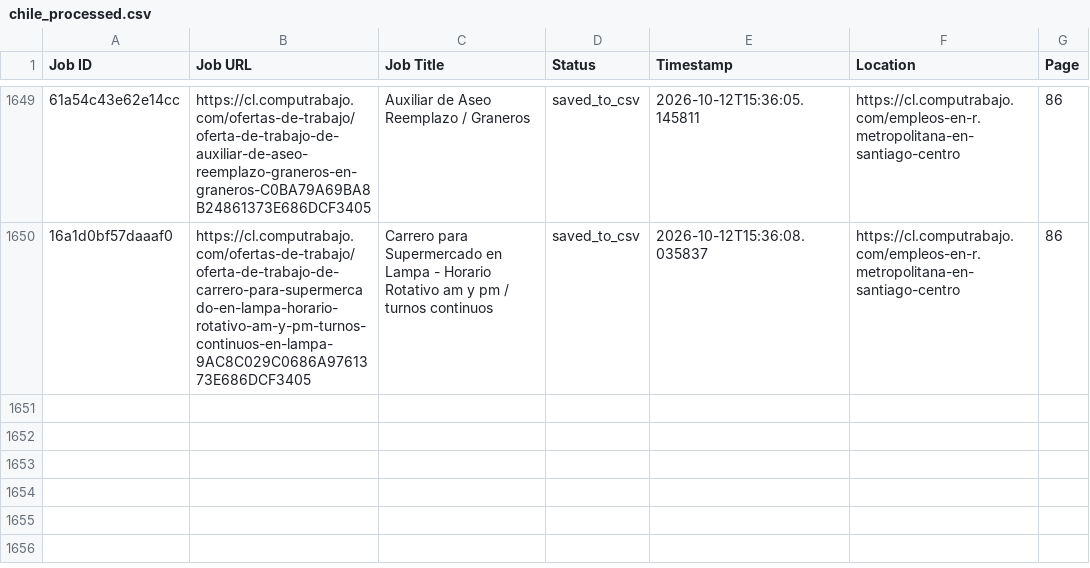
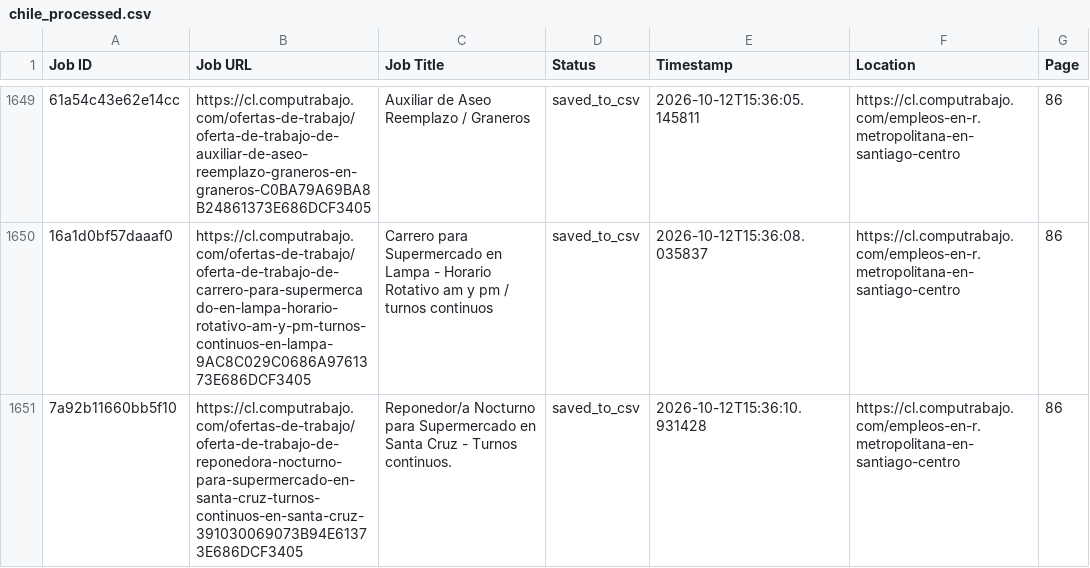
Before and after one commit to liliankason/computrabajo_chile_scraper, a CSV file: chile_processed.csv, drawn as a sheet; only a part is shown, gaps mark what is left out; the diff names each change by its address in the sheet, - before the commit and + after, or states it on an @@ line.

```diff
--- a/chile_processed.csv
+++ b/chile_processed.csv
+row 1651: 7a92b11660bb5f10 | https://cl.computrabajo.com/ofertas-de-trabajo/oferta-de-trabajo-de-reponedora-nocturno-para-supermercado-en-santa-cruz-turnos-continuos-en-santa-cruz-391030069073B94E61373E686DCF3405 | Reponedor/a Nocturno para Supermercado en Santa Cruz - Turnos continuos. | saved_to_csv | 2026-10-12T15:36:10.931428 | https://cl.computrabajo.com/empleos-en-r.metropolitana-en-santiago-centro | 86
```
Also changed, not shown: 2 other files.
